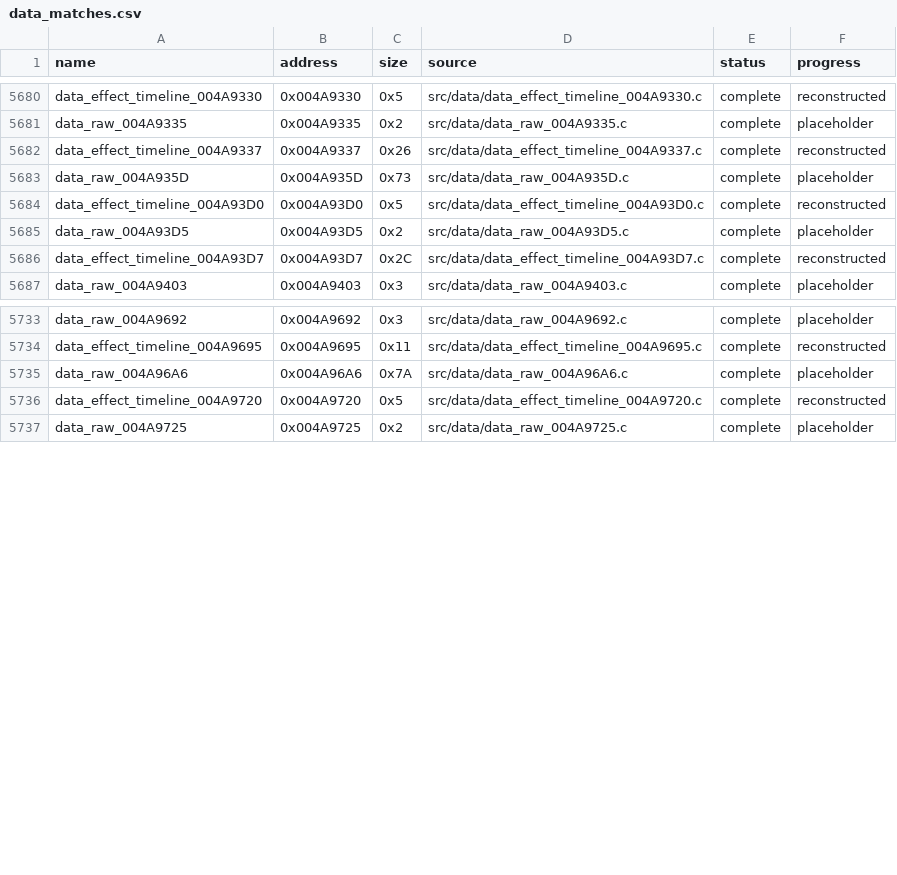
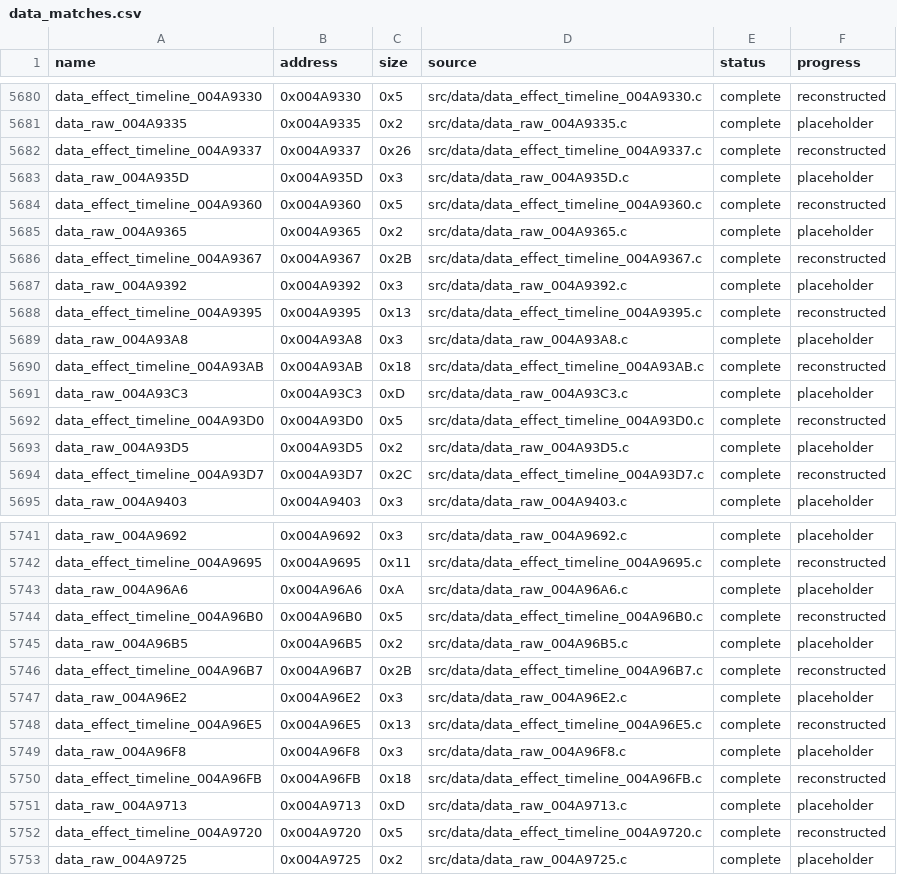
Before and after one commit to g-guthrie/mvc2-ps2-decomp, a CSV file: config/data_matches.csv, drawn as a sheet; only a part is shown, gaps mark what is left out; the diff covers the shown part only.

```diff
--- a/config/data_matches.csv
+++ b/config/data_matches.csv
@@ -5682,3 +5682,11 @@ data_raw_004A9335,0x004A9335,0x2,src/data/data_raw_004A9335.c,complete,placehold
 data_effect_timeline_004A9337,0x004A9337,0x26,src/data/data_effect_timeline_004A9337.c,complete,reconstructed
-data_raw_004A935D,0x004A935D,0x73,src/data/data_raw_004A935D.c,complete,placeholder
+data_raw_004A935D,0x004A935D,0x3,src/data/data_raw_004A935D.c,complete,placeholder
+data_effect_timeline_004A9360,0x004A9360,0x5,src/data/data_effect_timeline_004A9360.c,complete,reconstructed
+data_raw_004A9365,0x004A9365,0x2,src/data/data_raw_004A9365.c,complete,placeholder
+data_effect_timeline_004A9367,0x004A9367,0x2B,src/data/data_effect_timeline_004A9367.c,complete,reconstructed
+data_raw_004A9392,0x004A9392,0x3,src/data/data_raw_004A9392.c,complete,placeholder
+data_effect_timeline_004A9395,0x004A9395,0x13,src/data/data_effect_timeline_004A9395.c,complete,reconstructed
+data_raw_004A93A8,0x004A93A8,0x3,src/data/data_raw_004A93A8.c,complete,placeholder
+data_effect_timeline_004A93AB,0x004A93AB,0x18,src/data/data_effect_timeline_004A93AB.c,complete,reconstructed
+data_raw_004A93C3,0x004A93C3,0xD,src/data/data_raw_004A93C3.c,complete,placeholder
 data_effect_timeline_004A93D0,0x004A93D0,0x5,src/data/data_effect_timeline_004A93D0.c,complete,reconstructed
@@ -5734,3 +5742,11 @@ data_raw_004A9692,0x004A9692,0x3,src/data/data_raw_004A9692.c,complete,placehold
 data_effect_timeline_004A9695,0x004A9695,0x11,src/data/data_effect_timeline_004A9695.c,complete,reconstructed
-data_raw_004A96A6,0x004A96A6,0x7A,src/data/data_raw_004A96A6.c,complete,placeholder
+data_raw_004A96A6,0x004A96A6,0xA,src/data/data_raw_004A96A6.c,complete,placeholder
+data_effect_timeline_004A96B0,0x004A96B0,0x5,src/data/data_effect_timeline_004A96B0.c,complete,reconstructed
+data_raw_004A96B5,0x004A96B5,0x2,src/data/data_raw_004A96B5.c,complete,placeholder
+data_effect_timeline_004A96B7,0x004A96B7,0x2B,src/data/data_effect_timeline_004A96B7.c,complete,reconstructed
+data_raw_004A96E2,0x004A96E2,0x3,src/data/data_raw_004A96E2.c,complete,placeholder
+data_effect_timeline_004A96E5,0x004A96E5,0x13,src/data/data_effect_timeline_004A96E5.c,complete,reconstructed
+data_raw_004A96F8,0x004A96F8,0x3,src/data/data_raw_004A96F8.c,complete,placeholder
+data_effect_timeline_004A96FB,0x004A96FB,0x18,src/data/data_effect_timeline_004A96FB.c,complete,reconstructed
+data_raw_004A9713,0x004A9713,0xD,src/data/data_raw_004A9713.c,complete,placeholder
 data_effect_timeline_004A9720,0x004A9720,0x5,src/data/data_effect_timeline_004A9720.c,complete,reconstructed
```
Also changed, not shown: 6 added rows and 1 edited cell elsewhere in this file, config/data_units.csv, config/matches.csv, 46 other files.
